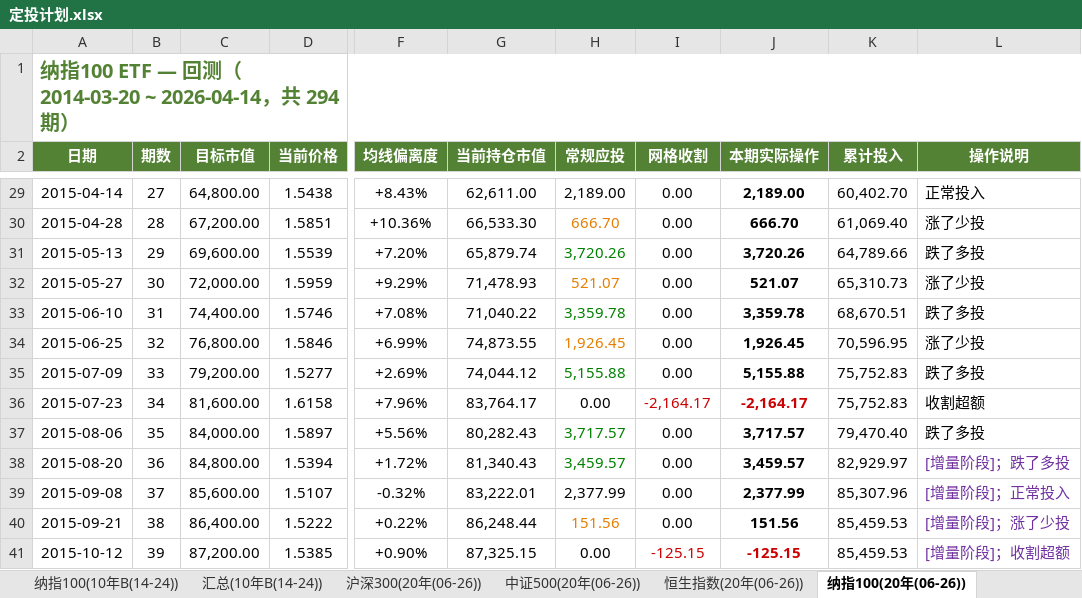
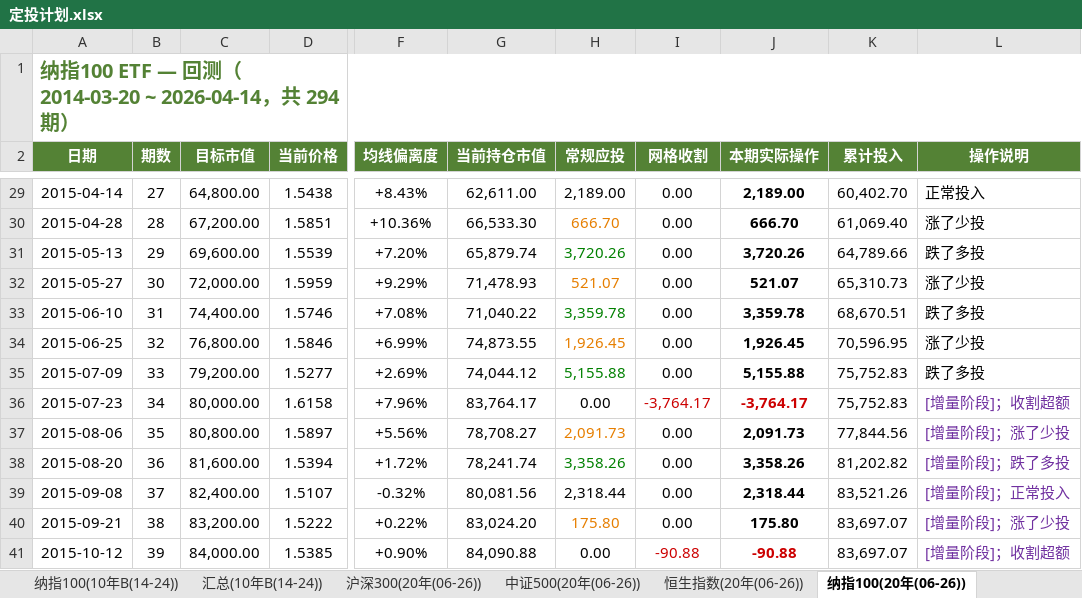
Before and after one commit to ParadeTo/financial_strategy, an Excel workbook: strategies/constant_value/定投计划.xlsx, sheet 纳指100(20年(06-26)), drawn as a sheet; only a part is shown, gaps mark what is left out; values as stored, in another font and other column widths than the file's, no borders; the diff covers the shown part only; the diff names each change by its address in the sheet, - before the commit and + after, or states it on an @@ line.

```diff
--- a/strategies/constant_value/定投计划.xlsx (sheet 纳指100(20年(06-26)))
+++ b/strategies/constant_value/定投计划.xlsx (sheet 纳指100(20年(06-26)))
-C36 (目标市值): 81,600.00
+C36 (目标市值): 80,000.00
-I36 (网格收割): -2,164.17
+I36 (网格收割): -3,764.17
-J36 (本期实际操作): -2,164.17
+J36 (本期实际操作): -3,764.17
-L36 (操作说明): 收割超额
+L36 (操作说明): [增量阶段]；收割超额
-L36:L37 text colour: black
+L36:L37 text colour: #7030A0
-C37 (目标市值): 84,000.00
+C37 (目标市值): 80,800.00
-G37 (当前持仓市值): 80,282.43
+G37 (当前持仓市值): 78,708.27
-H37 (常规应投): 3,717.57
+H37 (常规应投): 2,091.73
-H37 text colour: #008000
+H37 text colour: #E67E00
-J37 (本期实际操作): 3,717.57
+J37 (本期实际操作): 2,091.73
-K37 (累计投入): 79,470.40
+K37 (累计投入): 77,844.56
-L37 (操作说明): 跌了多投
+L37 (操作说明): [增量阶段]；涨了少投
-C38 (目标市值): 84,800.00
+C38 (目标市值): 81,600.00
-G38 (当前持仓市值): 81,340.43
+G38 (当前持仓市值): 78,241.74
-H38 (常规应投): 3,459.57
+H38 (常规应投): 3,358.26
-J38 (本期实际操作): 3,459.57
+J38 (本期实际操作): 3,358.26
-K38 (累计投入): 82,929.97
+K38 (累计投入): 81,202.82
-C39 (目标市值): 85,600.00
+C39 (目标市值): 82,400.00
-G39 (当前持仓市值): 83,222.01
+G39 (当前持仓市值): 80,081.56
-H39 (常规应投): 2,377.99
+H39 (常规应投): 2,318.44
-J39 (本期实际操作): 2,377.99
+J39 (本期实际操作): 2,318.44
-K39 (累计投入): 85,307.96
+K39 (累计投入): 83,521.26
-C40 (目标市值): 86,400.00
+C40 (目标市值): 83,200.00
-G40 (当前持仓市值): 86,248.44
+G40 (当前持仓市值): 83,024.20
-H40 (常规应投): 151.56
+H40 (常规应投): 175.80
-J40 (本期实际操作): 151.56
+J40 (本期实际操作): 175.80
-K40:K41 (累计投入): 85,459.53
+K40:K41 (累计投入): 83,697.07
-C41 (目标市值): 87,200.00
+C41 (目标市值): 84,000.00
-G41 (当前持仓市值): 87,325.15
+G41 (当前持仓市值): 84,090.88
-I41 (网格收割): -125.15
+I41 (网格收割): -90.88
-J41 (本期实际操作): -125.15
+J41 (本期实际操作): -90.88
```
Also changed, not shown: 1277 edited cells and cell formats elsewhere in this sheet, sheet 沪深300(20年(06-26)), sheet 中证500(20年(06-26)), sheet 恒生指数(20年(06-26)), sheet 沪深300(10年B(14-24)), sheet 中证500(10年B(14-24)), sheet 纳指100(10年B(14-24)), 34 more sheets.
